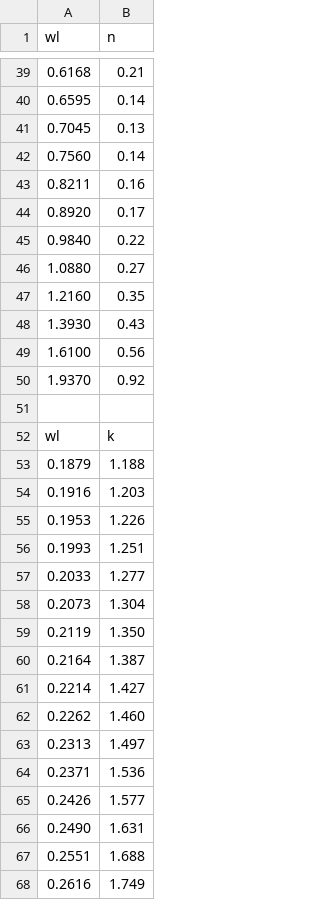
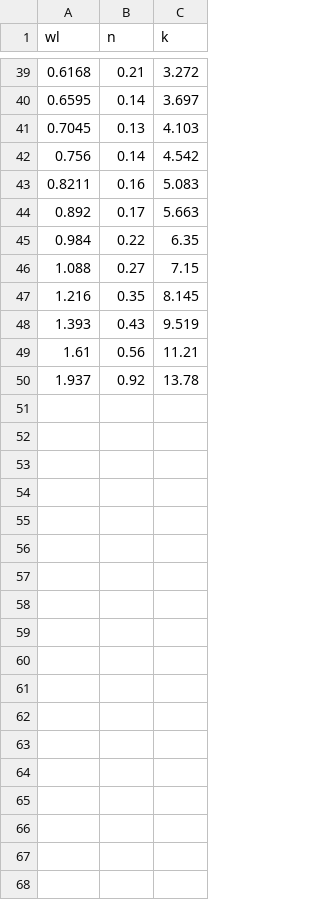
Before and after one commit to houlihaj/ctmm, a CSV file: data/nk/gold-Johnson.csv, drawn as a sheet; only a part is shown, gaps mark what is left out; removed rows and columns are numbered as before the commit, all else as after; the diff covers the shown part only; the diff names each change by its address in the sheet, - before the commit and + after, or states it on an @@ line.

```diff
--- a/data/nk/gold-Johnson.csv
+++ b/data/nk/gold-Johnson.csv
+column C (k), rows 39-50: 3.272 | 3.697 | 4.103 | 4.542 | 5.083 | 5.663 | 6.35 | 7.15 | 8.145 | 9.519 | 11.21 | 13.78
-A42 (wl): 0.7560
+A42 (wl): 0.756
-A44 (wl): 0.8920
+A44 (wl): 0.892
-A45 (wl): 0.9840
+A45 (wl): 0.984
-A46 (wl): 1.0880
+A46 (wl): 1.088
-A47 (wl): 1.2160
+A47 (wl): 1.216
-A48 (wl): 1.3930
+A48 (wl): 1.393
-A49 (wl): 1.6100
+A49 (wl): 1.61
-row 50: 1.9370 | 0.92
-row 50: (empty)
+row 50: 1.937 | 0.92 | 13.78
-row 52: wl | k
-row 53: 0.1879 | 1.188
-row 54: 0.1916 | 1.203
-row 55: 0.1953 | 1.226
-row 56: 0.1993 | 1.251
-row 57: 0.2033 | 1.277
-row 58: 0.2073 | 1.304
-row 59: 0.2119 | 1.350
-row 60: 0.2164 | 1.387
-row 61: 0.2214 | 1.427
-row 62: 0.2262 | 1.460
-row 63: 0.2313 | 1.497
-row 64: 0.2371 | 1.536
-row 65: 0.2426 | 1.577
-row 66: 0.2490 | 1.631
-row 67: 0.2551 | 1.688
-row 68: 0.2616 | 1.749
```
Also changed, not shown: 33 removed rows and 7 edited cells elsewhere in this file, data/nk/aluminum-McPeak.csv, data/nk/silver-Johnson.csv, 5 other files.
